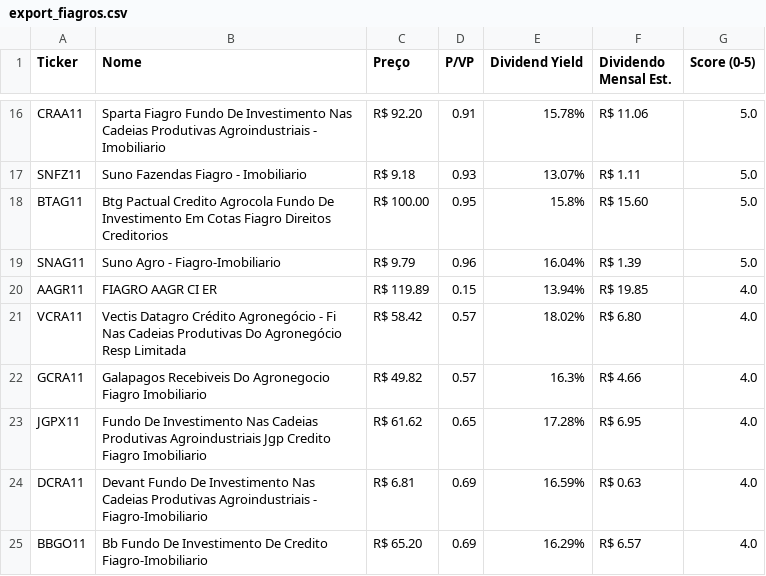
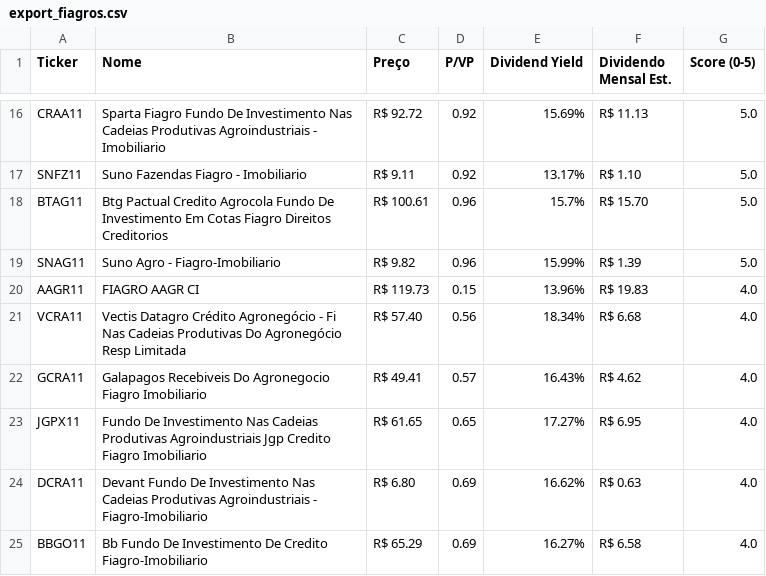
Before and after one commit to jucelinoss/radar_fundamentalista_b3, a CSV file: export_fiagros.csv, drawn as a sheet; only a part is shown, gaps mark what is left out; the diff covers the shown part only; the diff names each change by its address in the sheet, - before the commit and + after, or states it on an @@ line.

```diff
--- a/export_fiagros.csv
+++ b/export_fiagros.csv
-C16 (Preço): R$ 92.20
+C16 (Preço): R$ 92.72
-D16 (P/VP): 0.91
+D16 (P/VP): 0.92
-E16 (Dividend Yield): 15.78%
+E16 (Dividend Yield): 15.69%
-F16 (Dividendo Mensal Est.): R$ 11.06
+F16 (Dividendo Mensal Est.): R$ 11.13
-C17 (Preço): R$ 9.18
+C17 (Preço): R$ 9.11
-D17 (P/VP): 0.93
+D17 (P/VP): 0.92
-E17 (Dividend Yield): 13.07%
+E17 (Dividend Yield): 13.17%
-F17 (Dividendo Mensal Est.): R$ 1.11
+F17 (Dividendo Mensal Est.): R$ 1.10
-C18 (Preço): R$ 100.00
+C18 (Preço): R$ 100.61
-D18 (P/VP): 0.95
+D18 (P/VP): 0.96
-E18 (Dividend Yield): 15.8%
+E18 (Dividend Yield): 15.7%
-F18 (Dividendo Mensal Est.): R$ 15.60
+F18 (Dividendo Mensal Est.): R$ 15.70
-C19 (Preço): R$ 9.79
+C19 (Preço): R$ 9.82
-E19 (Dividend Yield): 16.04%
+E19 (Dividend Yield): 15.99%
-B20 (Nome): FIAGRO AAGR CI ER
+B20 (Nome): FIAGRO AAGR CI
-C20 (Preço): R$ 119.89
+C20 (Preço): R$ 119.73
-E20 (Dividend Yield): 13.94%
+E20 (Dividend Yield): 13.96%
-F20 (Dividendo Mensal Est.): R$ 19.85
+F20 (Dividendo Mensal Est.): R$ 19.83
-C21 (Preço): R$ 58.42
+C21 (Preço): R$ 57.40
-D21 (P/VP): 0.57
+D21 (P/VP): 0.56
-E21 (Dividend Yield): 18.02%
+E21 (Dividend Yield): 18.34%
-F21 (Dividendo Mensal Est.): R$ 6.80
+F21 (Dividendo Mensal Est.): R$ 6.68
-C22 (Preço): R$ 49.82
+C22 (Preço): R$ 49.41
-E22 (Dividend Yield): 16.3%
+E22 (Dividend Yield): 16.43%
-F22 (Dividendo Mensal Est.): R$ 4.66
+F22 (Dividendo Mensal Est.): R$ 4.62
-C23 (Preço): R$ 61.62
+C23 (Preço): R$ 61.65
-E23 (Dividend Yield): 17.28%
+E23 (Dividend Yield): 17.27%
-C24 (Preço): R$ 6.81
+C24 (Preço): R$ 6.80
-E24 (Dividend Yield): 16.59%
+E24 (Dividend Yield): 16.62%
-C25 (Preço): R$ 65.20
+C25 (Preço): R$ 65.29
-E25 (Dividend Yield): 16.29%
+E25 (Dividend Yield): 16.27%
-F25 (Dividendo Mensal Est.): R$ 6.57
+F25 (Dividendo Mensal Est.): R$ 6.58
```
Also changed, not shown: 2 added rows, 2 removed rows and 50 edited cells elsewhere in this file, export_fiis.csv, export_stocks.csv, 4 other files.
